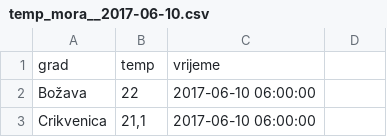
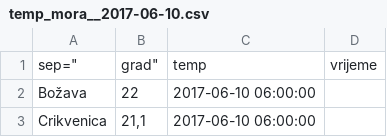
Before and after one commit to ipuzek/temp_mora, a CSV file: podaci/temp_mora__2017-06-10.csv, drawn as a sheet; only a part is shown; removed rows and columns are numbered as before the commit, all else as after; the diff names each change by its address in the sheet, - before the commit and + after, or states it on an @@ line.

```diff
--- a/podaci/temp_mora__2017-06-10.csv
+++ b/podaci/temp_mora__2017-06-10.csv
-row 1: grad | temp | vrijeme
+row 1: sep=" | grad" | temp | vrijeme
```
Also changed, not shown: podaci/temp_mora__2017-02-24.csv.
